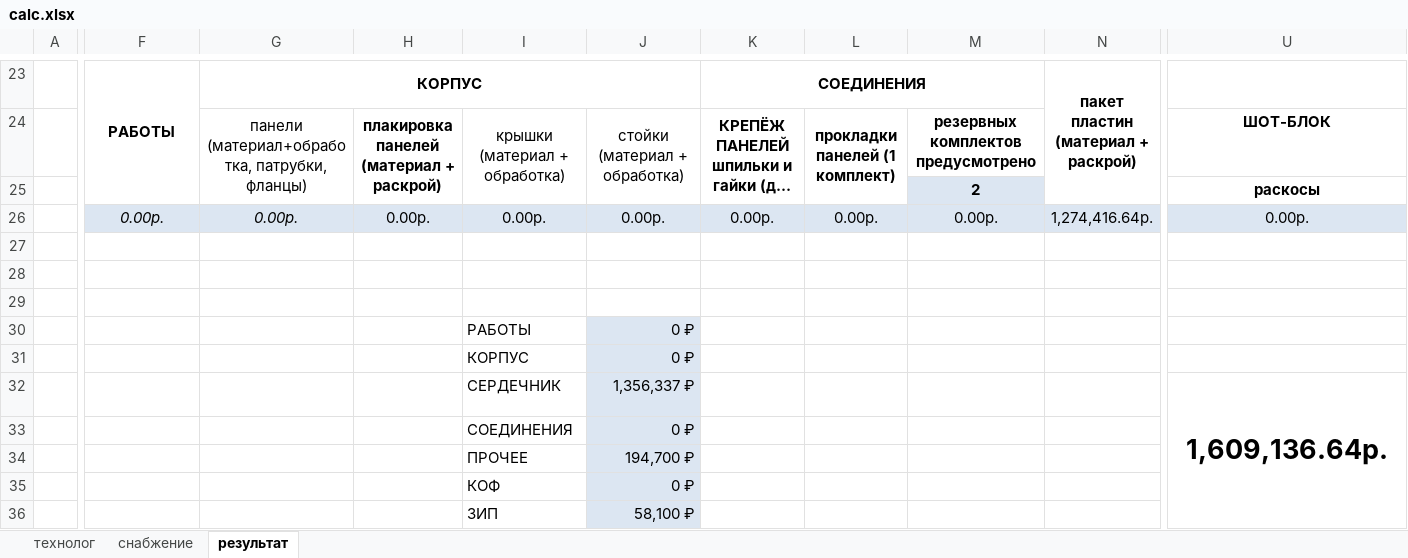
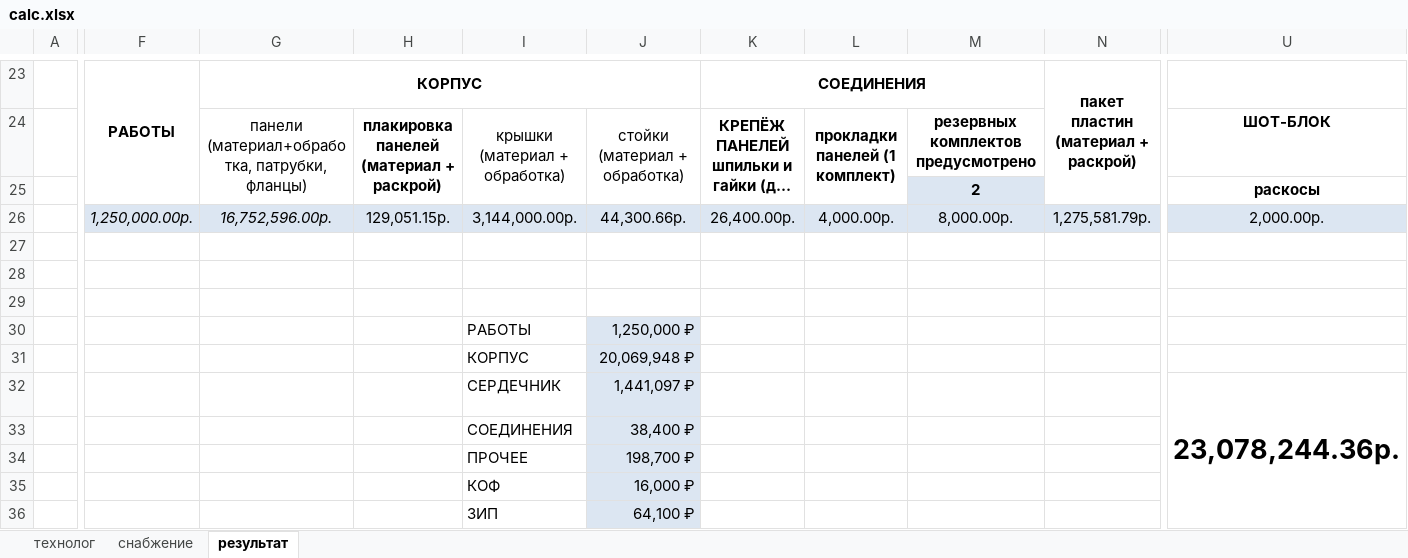
Before and after one commit to olegmalk/lh-calc, an Excel workbook: calc.xlsx, sheet результат, drawn as a sheet; only a part is shown, gaps mark what is left out; long unchanged cells end in …; values as stored, in another font and other column widths than the file's, no borders; charts and pictures not drawn; the diff covers the shown part only; the diff names each change by its address in the sheet, - before the commit and + after, or states it on an @@ line.

```diff
--- a/calc.xlsx (sheet результат)
+++ b/calc.xlsx (sheet результат)
-F26 (РАБОТЫ): 0.00р.
+F26 (РАБОТЫ): 1,250,000.00р.
-G26 (КОРПУС): 0.00р.
+G26 (КОРПУС): 16,752,596.00р.
-H26: 0.00р.
+H26: 129,051.15р.
-I26: 0.00р.
+I26: 3,144,000.00р.
-J26: 0.00р.
+J26: 44,300.66р.
-K26 (СОЕДИНЕНИЯ): 0.00р.
+K26 (СОЕДИНЕНИЯ): 26,400.00р.
-L26: 0.00р.
+L26: 4,000.00р.
-M26: 0.00р.
+M26: 8,000.00р.
-N26: 1,274,416.64р.
+N26: 1,275,581.79р.
-U26: 0.00р.
+U26: 2,000.00р.
-J30: 0 ₽
+J30: 1,250,000 ₽
-J31: 0 ₽
+J31: 20,069,948 ₽
-J32: 1,356,337 ₽
+J32: 1,441,097 ₽
-U32: 1,609,136.64р.
+U32: 23,078,244.36р.
-J33: 0 ₽
+J33: 38,400 ₽
-J34: 194,700 ₽
+J34: 198,700 ₽
-J35: 0 ₽
+J35: 16,000 ₽
-J36: 58,100 ₽
+J36: 64,100 ₽
```
Also changed, not shown: 4 edited cells elsewhere in this sheet, sheet снабжение, charts or pictures, 4 other files.
